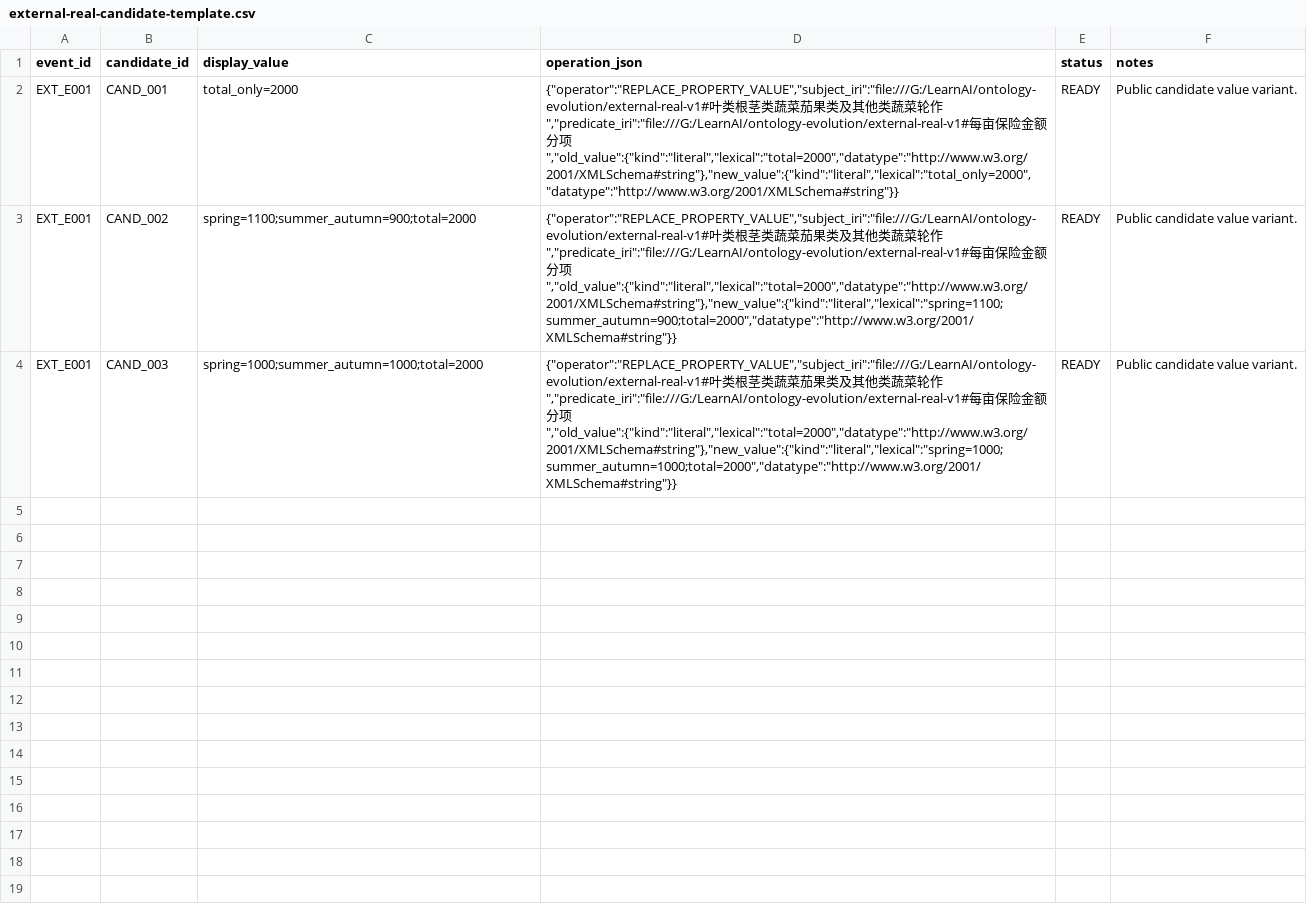
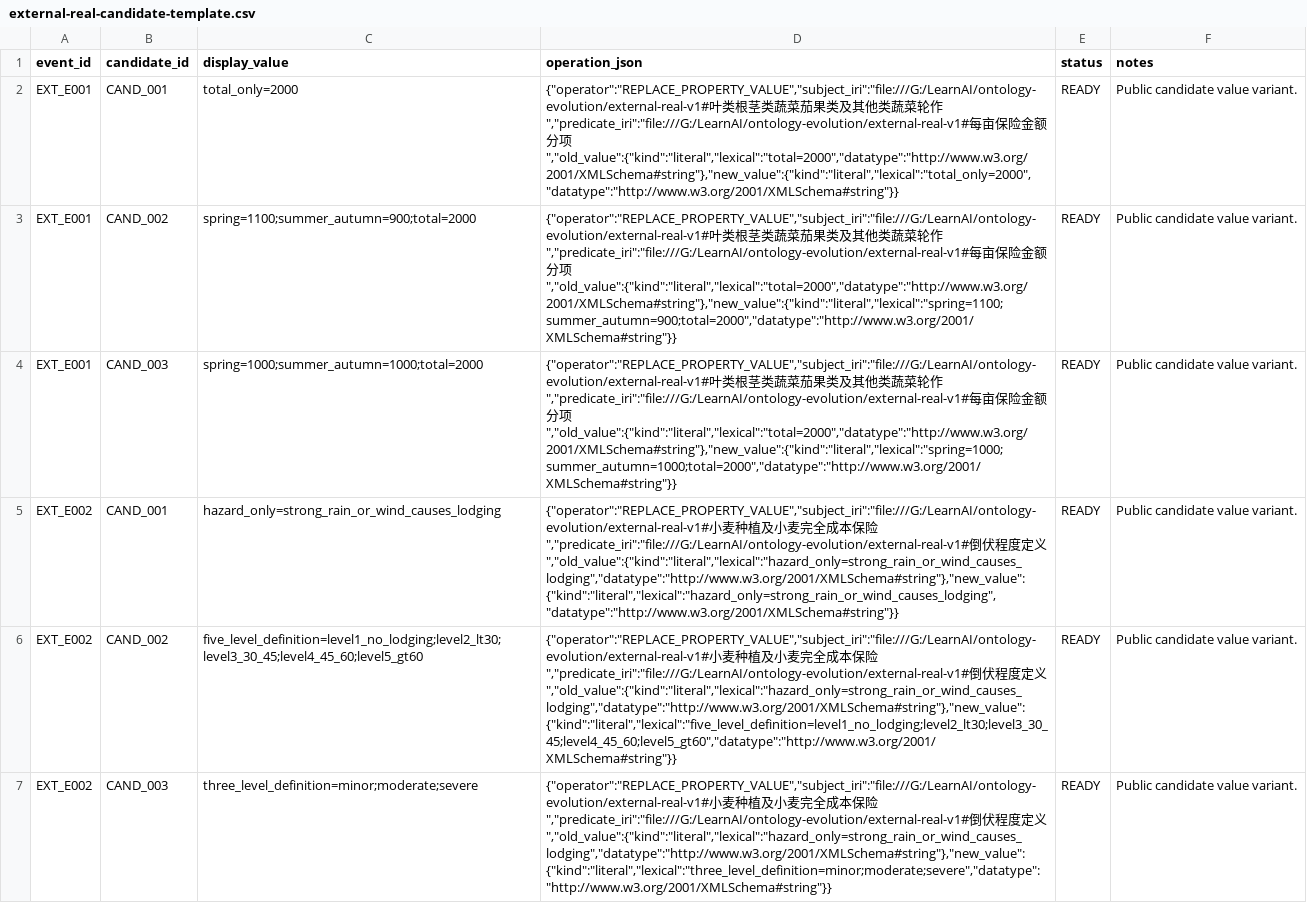
Before and after one commit to yuanli942095-ux/ontology, a CSV file: benchmark/external-real-v1/input/external-real-candidate-template.csv, drawn as a sheet; only a part is shown; the diff covers the shown part only; the diff names each change by its address in the sheet, - before the commit and + after, or states it on an @@ line.

Commit message:
Freeze external real public events EXT_E002 EXT_E003

```diff
--- a/benchmark/external-real-v1/input/external-real-candidate-template.csv
+++ b/benchmark/external-real-v1/input/external-real-candidate-template.csv
+row 5: EXT_E002 | CAND_001 | hazard_only=strong_rain_or_wind_causes_lodging | {"operator":"REPLACE_PROPERTY_VALUE","subject_iri":"file:///G:/LearnAI/ontology-evolution/external-real-v1#小麦种植及小麦完全成本保险","predicate_iri":"file:///G:/LearnAI/ontology-evolution/external-real-v1#倒伏程度定义","old_value":{"kind":"literal","lexical":"hazard_only=strong_rain_or_wind_causes_lodging","datatype":"http://www.w3.org/2001/XMLSchema#string"},"new_value":{"kind":"literal","lexical":"hazard_only=strong_rain_or_wind_causes_lodging","datatype":"http://www.w3.org/2001/XMLSchema#string"}} | READY | Public candidate value variant.
+row 6: EXT_E002 | CAND_002 | five_level_definition=level1_no_lodging;level2_lt30;level3_30_45;level4_45_60;level5_gt60 | {"operator":"REPLACE_PROPERTY_VALUE","subject_iri":"file:///G:/LearnAI/ontology-evolution/external-real-v1#小麦种植及小麦完全成本保险","predicate_iri":"file:///G:/LearnAI/ontology-evolution/external-real-v1#倒伏程度定义","old_value":{"kind":"literal","lexical":"hazard_only=strong_rain_or_wind_causes_lodging","datatype":"http://www.w3.org/2001/XMLSchema#string"},"new_value":{"kind":"literal","lexical":"five_level_definition=level1_no_lodging;level2_lt30;level3_30_45;level4_45_60;level5_gt60","datatype":"http://www.w3.org/2001/XMLSchema#string"}} | READY | Public candidate value variant.
+row 7: EXT_E002 | CAND_003 | three_level_definition=minor;moderate;severe | {"operator":"REPLACE_PROPERTY_VALUE","subject_iri":"file:///G:/LearnAI/ontology-evolution/external-real-v1#小麦种植及小麦完全成本保险","predicate_iri":"file:///G:/LearnAI/ontology-evolution/external-real-v1#倒伏程度定义","old_value":{"kind":"literal","lexical":"hazard_only=strong_rain_or_wind_causes_lodging","datatype":"http://www.w3.org/2001/XMLSchema#string"},"new_value":{"kind":"literal","lexical":"three_level_definition=minor;moderate;severe","datatype":"http://www.w3.org/2001/XMLSchema#string"}} | READY | Public candidate value variant.
```
Also changed, not shown: 3 added rows elsewhere in this file, benchmark/external-real-v1/input/external-real-document-template.csv, benchmark/external-real-v1/input/external-real-event-template.csv, 22 other files.
